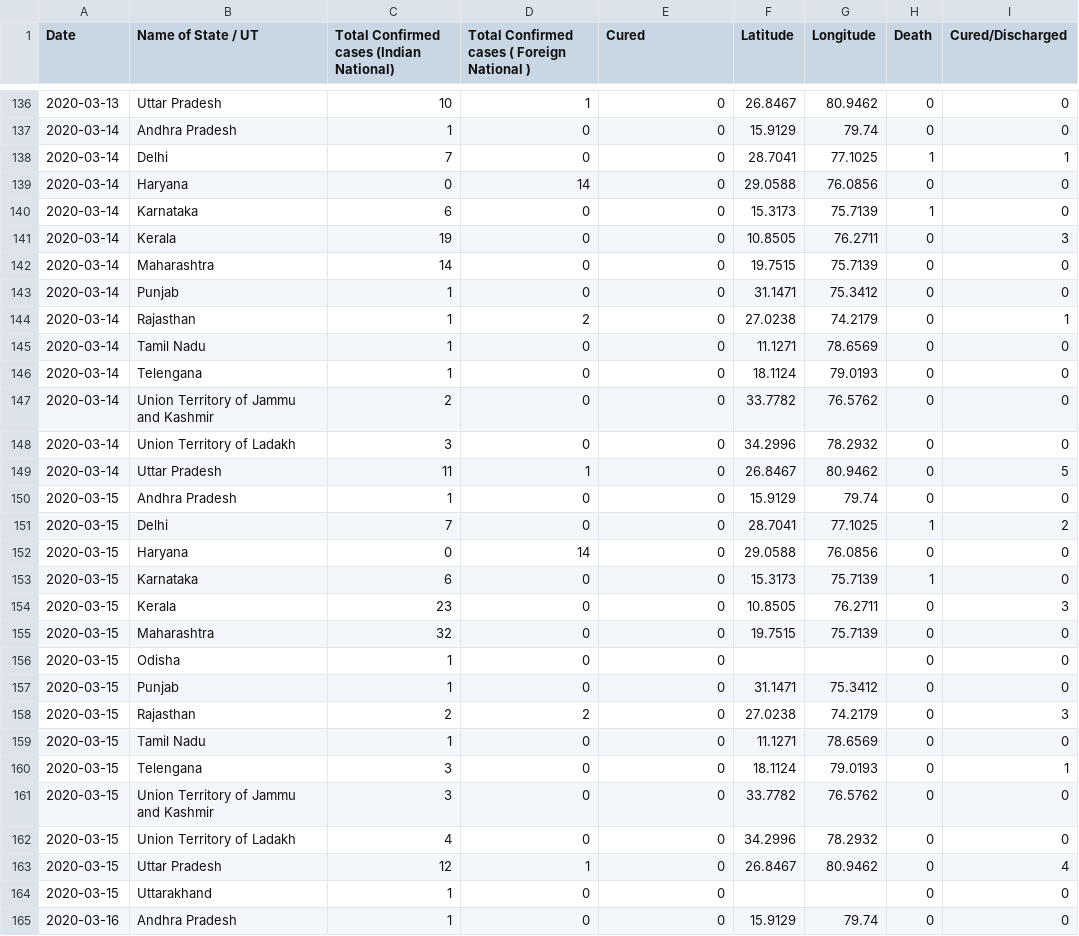
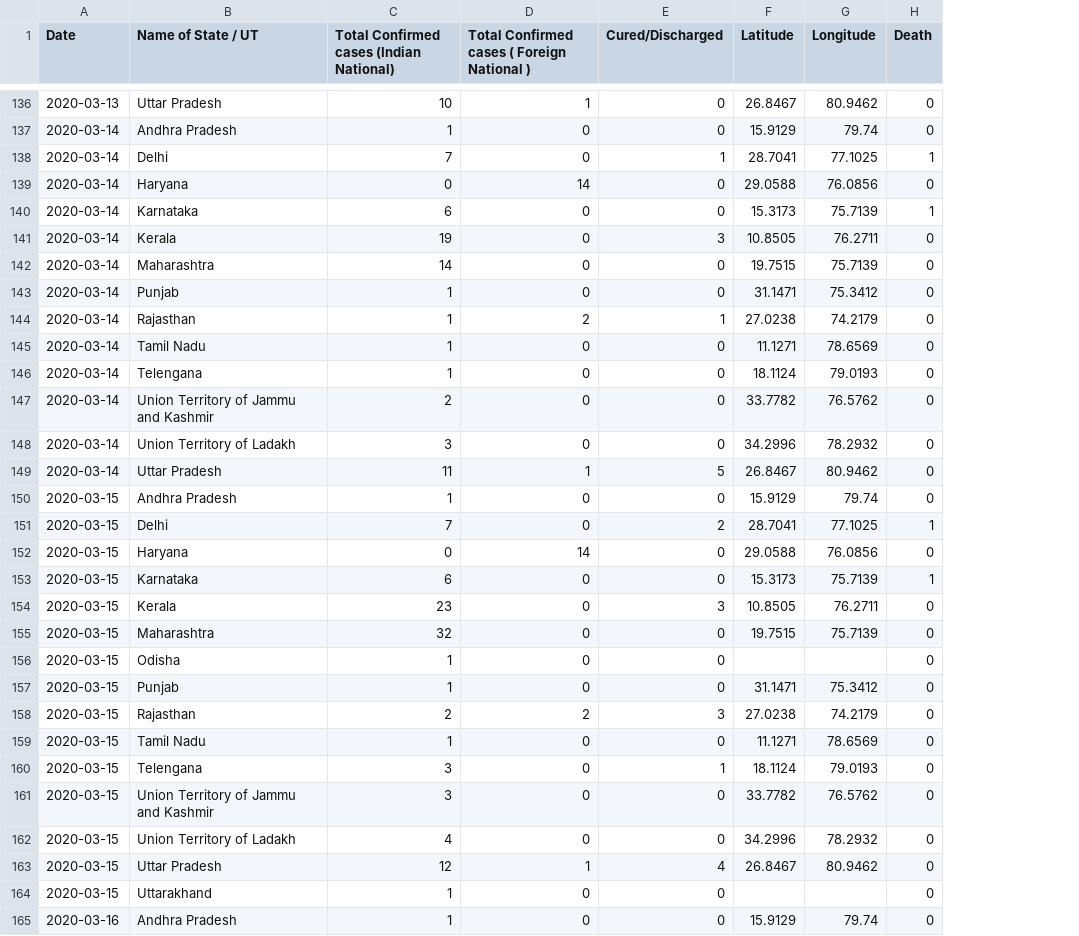
Before and after one commit to rahulrajpl/covid-19-india-data, a CSV file: complete.csv, drawn as a sheet; only a part is shown, gaps mark what is left out; the diff covers the shown part only; the diff names each change by its address in the sheet, - before the commit and + after, or states it on an @@ line.

Commit message:
cured to cured/discharged

```diff
--- a/complete.csv
+++ b/complete.csv
-column I (Cured/Discharged), rows 136-165: 0 | 0 | 1 | 0 | 0 | 3 | 0 | 0 | 1 | 0 | 0 | 0 | 0 | 5 | 0 | 2 | 0 | 0 | 3 | 0 | 0 | 0 | 3 | 0 | 1 | 0 | 0 | 4 | 0 | 0
-E1: Cured
+E1: Cured/Discharged
-E138 (Cured/Discharged): 0
+E138 (Cured/Discharged): 1
-E141 (Cured/Discharged): 0
+E141 (Cured/Discharged): 3
-E144 (Cured/Discharged): 0
+E144 (Cured/Discharged): 1
-E149 (Cured/Discharged): 0
+E149 (Cured/Discharged): 5
-E151 (Cured/Discharged): 0
+E151 (Cured/Discharged): 2
-E154 (Cured/Discharged): 0
+E154 (Cured/Discharged): 3
-E158 (Cured/Discharged): 0
+E158 (Cured/Discharged): 3
-E160 (Cured/Discharged): 0
+E160 (Cured/Discharged): 1
-E163 (Cured/Discharged): 0
+E163 (Cured/Discharged): 4
```
Also changed, not shown: 5 edited cells elsewhere in this file, 1 other file.
